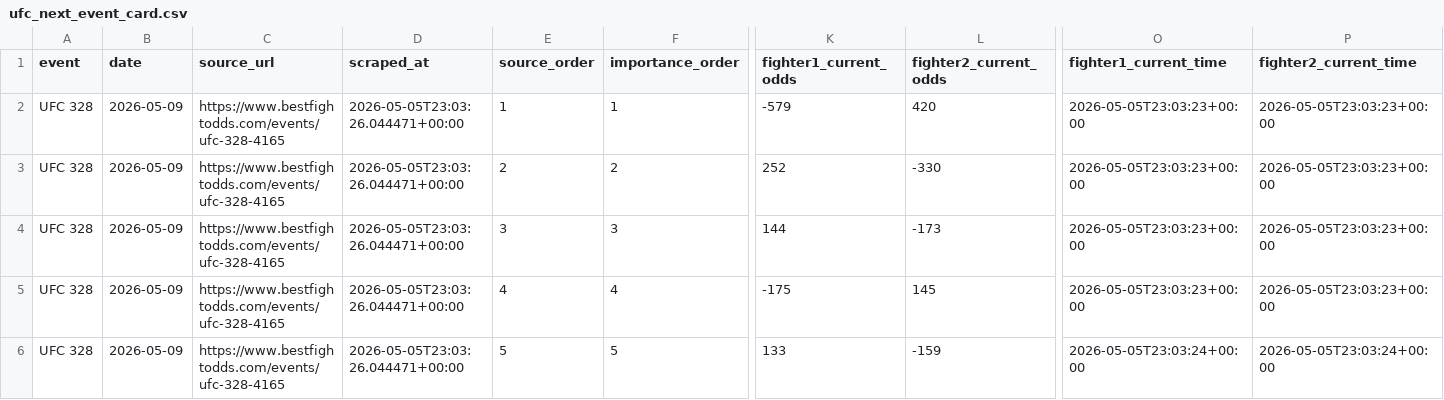
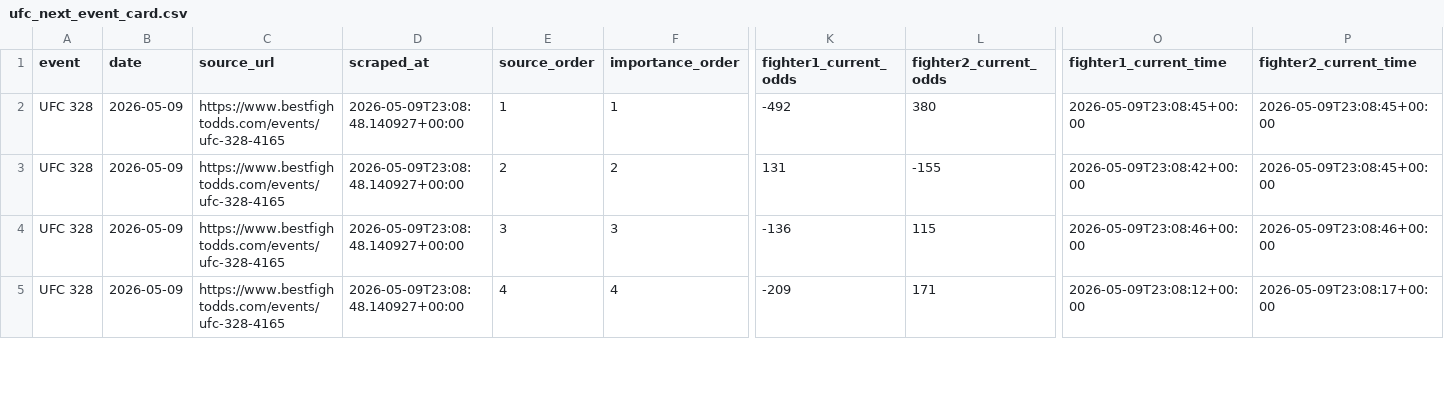
Before and after one commit to s0dl/UFC_Win_Predictor, a CSV file: server/models/data/ufc_next_event_card.csv, drawn as a sheet; only a part is shown, gaps mark what is left out; removed rows and columns are numbered as before the commit, all else as after; rows hold the shown columns only; the diff covers the shown part only; the diff names each change by its address in the sheet, - before the commit and + after, or states it on an @@ line.

```diff
--- a/server/models/data/ufc_next_event_card.csv
+++ b/server/models/data/ufc_next_event_card.csv
-D2 (scraped_at): 2026-05-05T23:03:26.044471+00:00
+D2 (scraped_at): 2026-05-09T23:08:48.140927+00:00
-K2 (fighter1_current_odds): -579
+K2 (fighter1_current_odds): -492
-L2 (fighter2_current_odds): 420
+L2 (fighter2_current_odds): 380
-O2 (fighter1_current_time): 2026-05-05T23:03:23+00:00
+O2 (fighter1_current_time): 2026-05-09T23:08:45+00:00
-P2 (fighter2_current_time): 2026-05-05T23:03:23+00:00
+P2 (fighter2_current_time): 2026-05-09T23:08:45+00:00
-row 3: UFC 328 | 2026-05-09 | https://www.bestfightodds.com/events/ufc-328-4165 | 2026-05-05T23:03:26.044471+00:00 | 2 | 2 | 252 | -330 | 2026-05-05T23:03:23+00:00 | 2026-05-05T23:03:23+00:00
-D3:D5 (scraped_at): 2026-05-05T23:03:26.044471+00:00
+D3:D5 (scraped_at): 2026-05-09T23:08:48.140927+00:00
-E3 (source_order): 3
+E3 (source_order): 2
-F3 (importance_order): 3
+F3 (importance_order): 2
-K3 (fighter1_current_odds): 144
+K3 (fighter1_current_odds): 131
-L3 (fighter2_current_odds): -173
+L3 (fighter2_current_odds): -155
-O3 (fighter1_current_time): 2026-05-05T23:03:23+00:00
+O3 (fighter1_current_time): 2026-05-09T23:08:42+00:00
-P3 (fighter2_current_time): 2026-05-05T23:03:23+00:00
+P3 (fighter2_current_time): 2026-05-09T23:08:45+00:00
-E4 (source_order): 4
+E4 (source_order): 3
-F4 (importance_order): 4
+F4 (importance_order): 3
-K4 (fighter1_current_odds): -175
+K4 (fighter1_current_odds): -136
-L4 (fighter2_current_odds): 145
+L4 (fighter2_current_odds): 115
-O4 (fighter1_current_time): 2026-05-05T23:03:23+00:00
+O4 (fighter1_current_time): 2026-05-09T23:08:46+00:00
-P4 (fighter2_current_time): 2026-05-05T23:03:23+00:00
+P4 (fighter2_current_time): 2026-05-09T23:08:46+00:00
-E5 (source_order): 5
+E5 (source_order): 4
-F5 (importance_order): 5
+F5 (importance_order): 4
-K5 (fighter1_current_odds): 133
+K5 (fighter1_current_odds): -209
-L5 (fighter2_current_odds): -159
+L5 (fighter2_current_odds): 171
-O5 (fighter1_current_time): 2026-05-05T23:03:24+00:00
+O5 (fighter1_current_time): 2026-05-09T23:08:12+00:00
-P5 (fighter2_current_time): 2026-05-05T23:03:24+00:00
+P5 (fighter2_current_time): 2026-05-09T23:08:17+00:00
```
Also changed, not shown: 2 added rows, 1 removed row and 57 edited cells elsewhere in this file, 2 other files.
